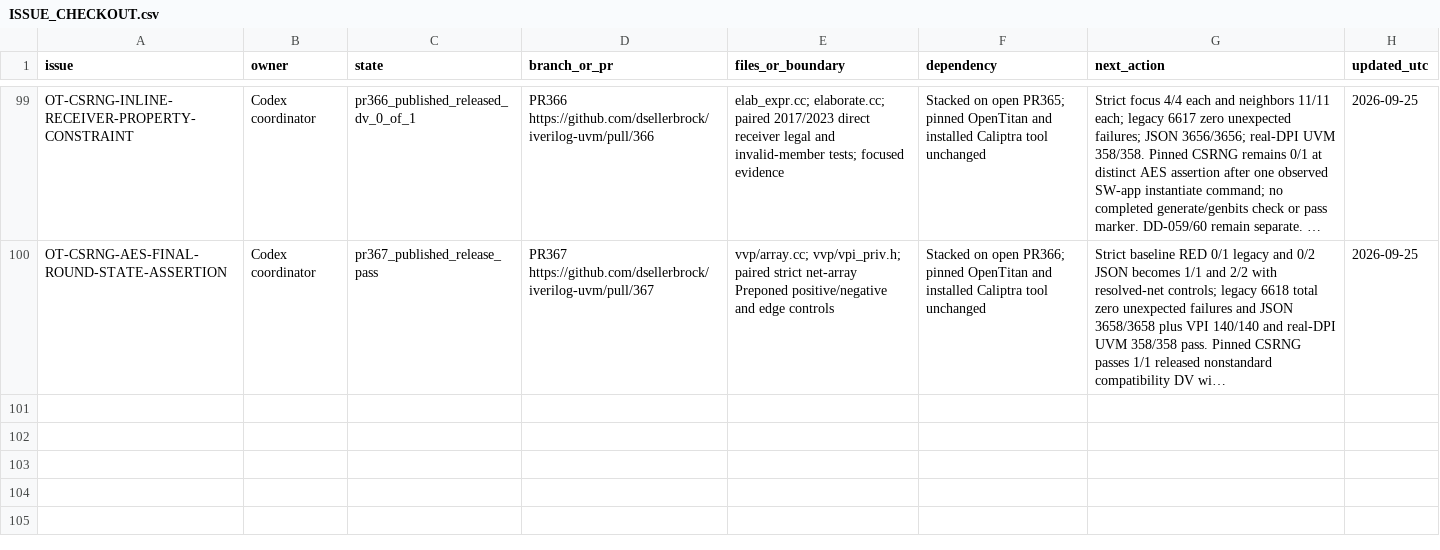
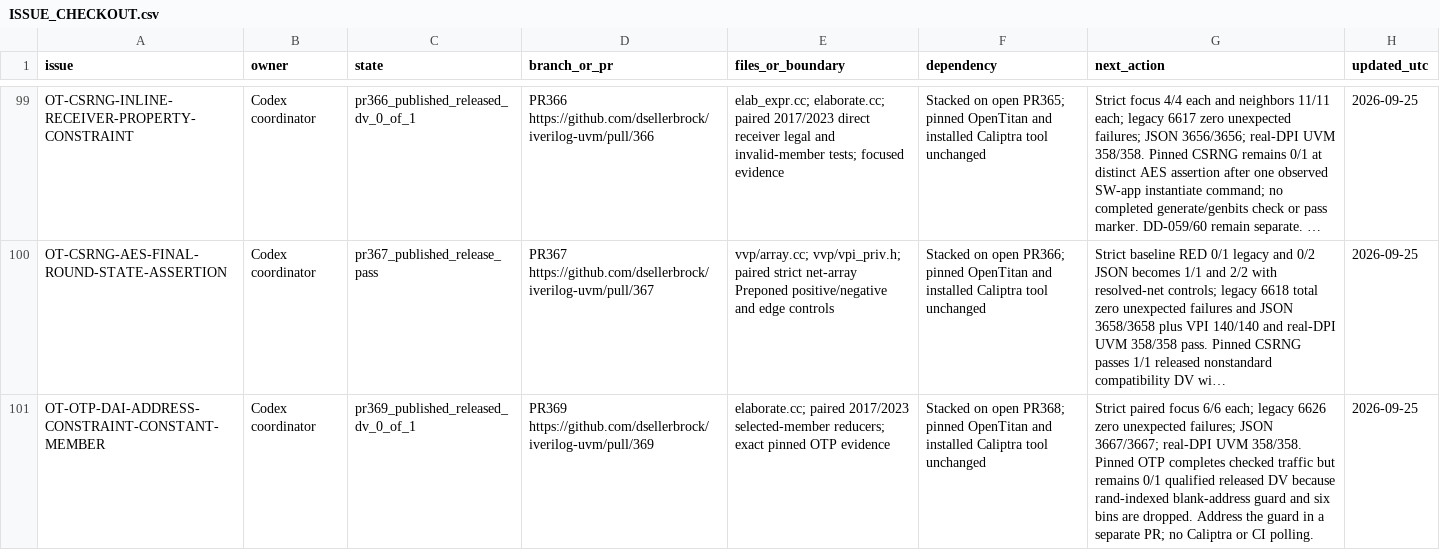
Before and after one commit to dsellerbrock/iverilog-uvm, a CSV file: .ai/ISSUE_CHECKOUT.csv, drawn as a sheet; only a part is shown, gaps mark what is left out; long unchanged cells end in …; the diff names each change by its address in the sheet, - before the commit and + after, or states it on an @@ line.

Commit message:
Record PR369 and OTP qualification boundary

```diff
--- a/.ai/ISSUE_CHECKOUT.csv
+++ b/.ai/ISSUE_CHECKOUT.csv
+row 101: OT-OTP-DAI-ADDRESS-CONSTRAINT-CONSTANT-MEMBER | Codex coordinator | pr369_published_released_dv_0_of_1 | PR369 https://github.com/dsellerbrock/iverilog-uvm/pull/369 | elaborate.cc; paired 2017/2023 selected-member reducers; exact pinned OTP evidence | Stacked on open PR368; pinned OpenTitan and installed Caliptra tool unchanged | Strict paired focus 6/6 each; legacy 6626 zero unexpected failures; JSON 3667/3667; real-DPI UVM 358/358. Pinned OTP completes checked traffic but remains 0/1 qualified released DV because rand-indexed blank-address guard and six bins are dropped. Address the guard in a separate PR; no Caliptra or CI polling. | 2026-09-25
```
Also changed, not shown: 3 other files.
